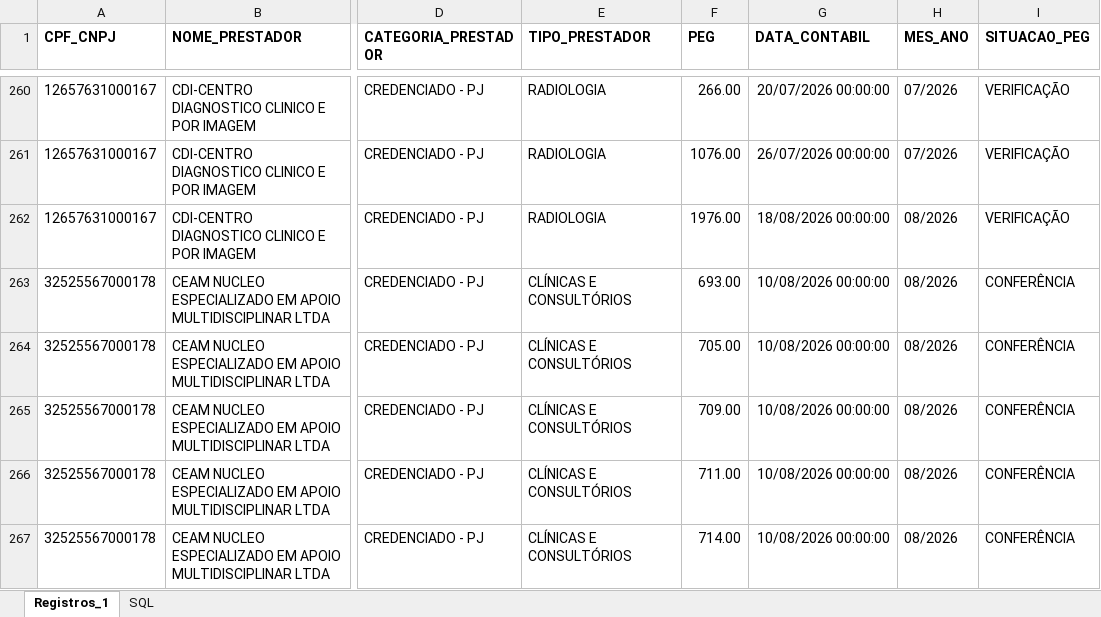
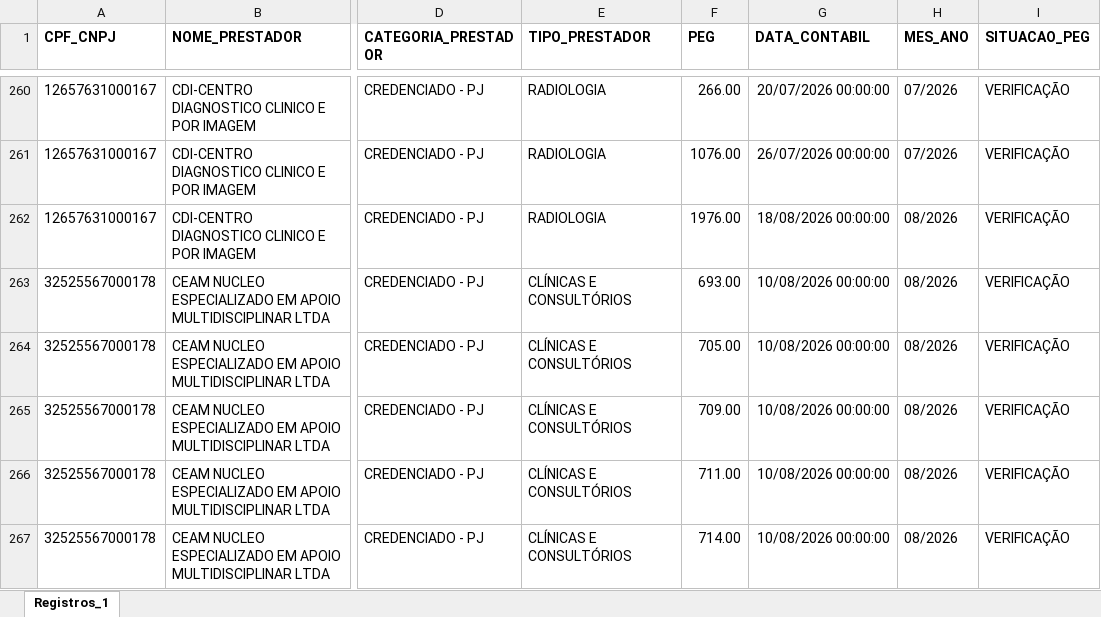
Before and after one commit to Julia-Albertim/Prestadores, an Excel workbook: dados/peg_situacao.xlsx, sheet Registros_1, drawn as a sheet; only a part is shown, gaps mark what is left out; values as stored, in another font and other column widths than the file's, no borders; the diff covers the shown part only; the diff names each change by its address in the sheet, - before the commit and + after, or states it on an @@ line.

```diff
--- a/dados/peg_situacao.xlsx (sheet Registros_1)
+++ b/dados/peg_situacao.xlsx (sheet Registros_1)
-sheet tab: SQL
-I263:I267 (SITUACAO_PEG): CONFERÊNCIA
+I263:I267 (SITUACAO_PEG): VERIFICAÇÃO
```
Also changed, not shown: 6 added rows, 6 removed rows and 173 edited cells elsewhere in this sheet, dados/notas_fiscais.xlsx, dados/peg_quantidade.xlsx, 4 other files.
